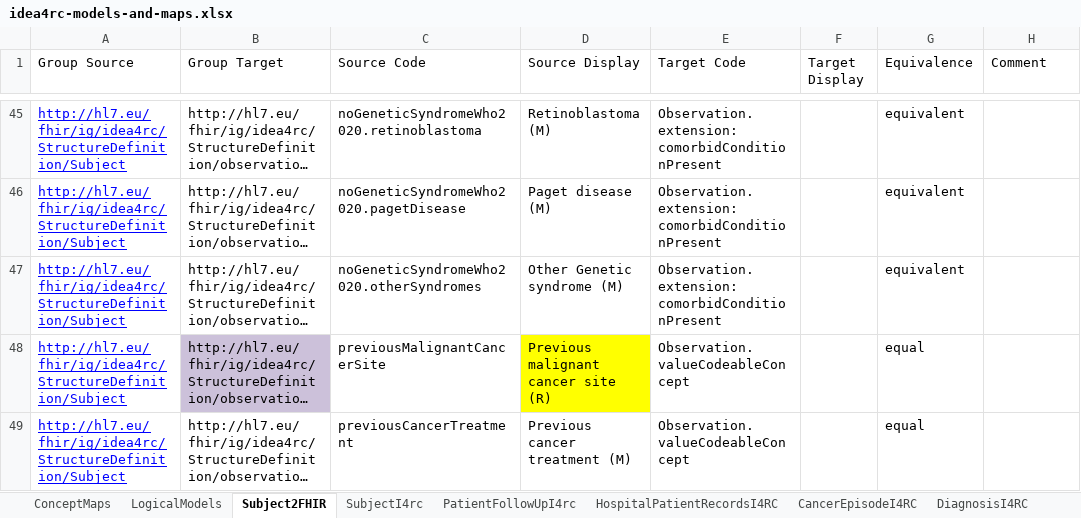
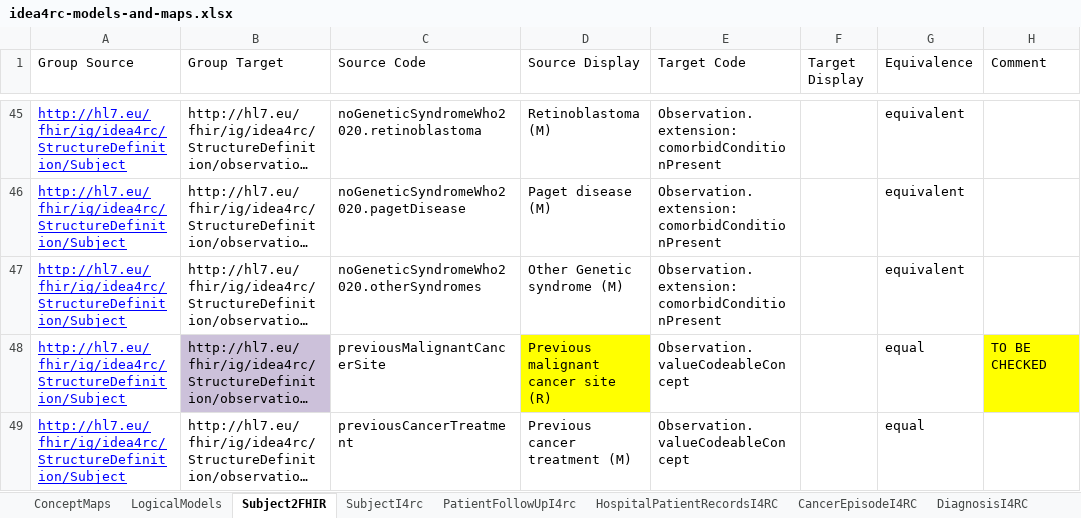
Before and after one commit to hl7-eu/idea4rc, an Excel workbook: src-models/idea4rc-models-and-maps.xlsx, sheet Subject2FHIR, drawn as a sheet; only a part is shown, gaps mark what is left out; long unchanged cells end in …; values as stored, in another font and other column widths than the file's, no borders; the diff names each change by its address in the sheet, - before the commit and + after, or states it on an @@ line.

```diff
--- a/src-models/idea4rc-models-and-maps.xlsx (sheet Subject2FHIR)
+++ b/src-models/idea4rc-models-and-maps.xlsx (sheet Subject2FHIR)
-H48 (Comment): (empty)
+H48 (Comment): TO BE CHECKED
-H48 fill: none
+H48 fill: #FFFF00
```
Also changed, not shown: sheet RadiotherapyI4RC, sheet OverallTreatmentResponseI4RC, sheet AdverseEventI4RC, sheet SystemicTreatmentI4RC, sheet DrugsForTreatmentsI4RC, other sheet tabs, 15 other files.
